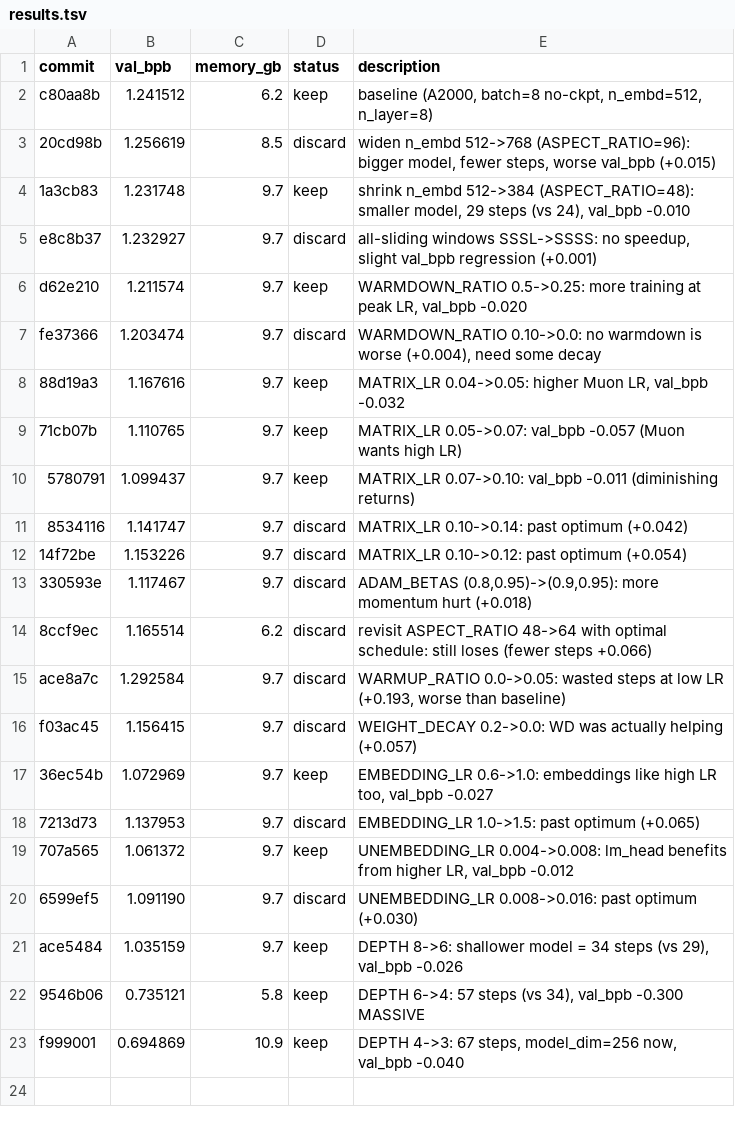
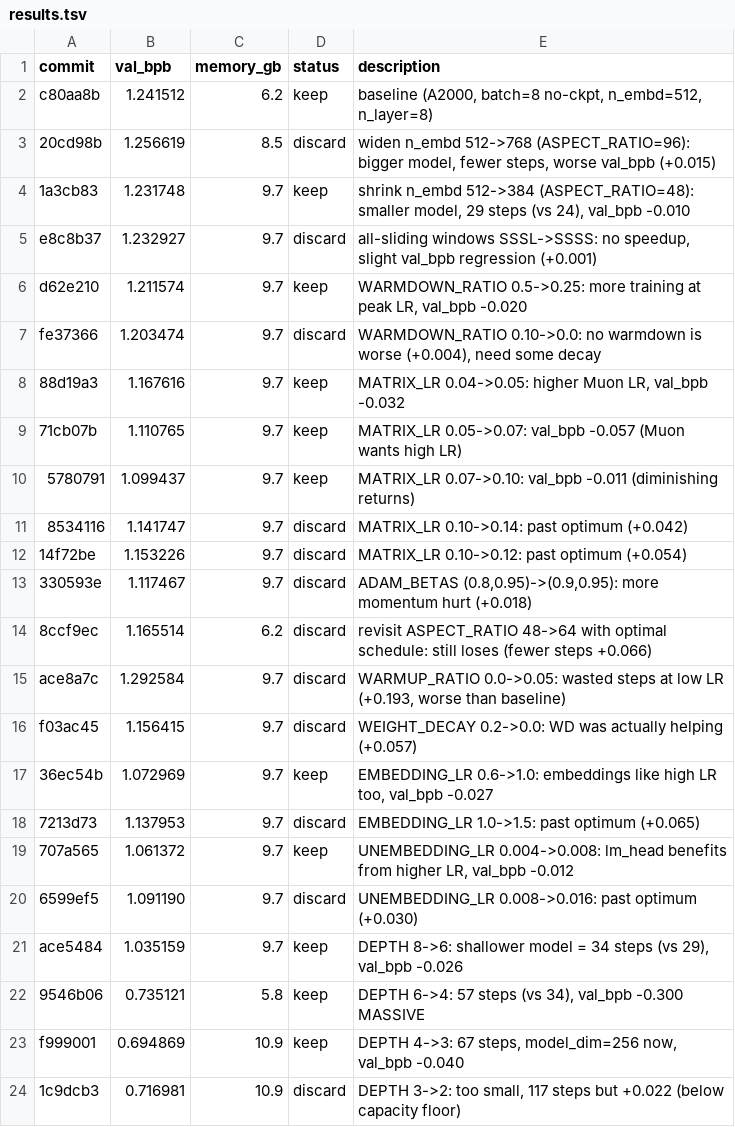
Before and after one commit to francisab/autoresearch, a TSV file: results.tsv, drawn as a sheet.

Commit message:
Log exp23 discard

```diff
--- a/results.tsv
+++ b/results.tsv
@@ -23 +23,2 @@ ace5484	1.035159	9.7	keep	DEPTH 8->6: shallower model = 34 steps (vs 29), val_bp
 f999001	0.694869	10.9	keep	DEPTH 4->3: 67 steps, model_dim=256 now, val_bpb -0.040
+1c9dcb3	0.716981	10.9	discard	DEPTH 3->2: too small, 117 steps but +0.022 (below capacity floor)
```
